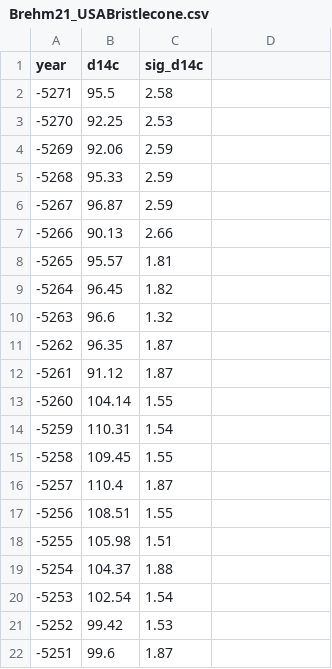
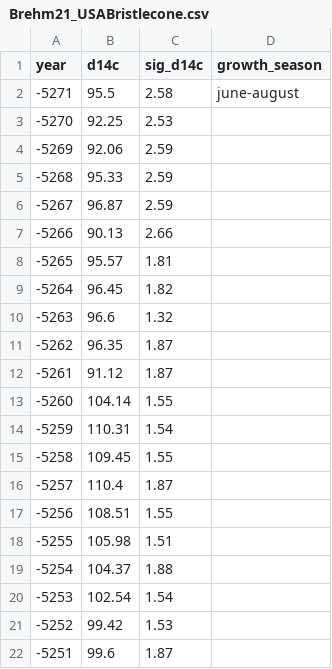
Before and after one commit to qingyuanzhang3/Snakemake, a CSV file: data/5259BCE/Brehm21_USABristlecone.csv, drawn as a sheet; the diff names each change by its address in the sheet, - before the commit and + after, or states it on an @@ line.

Commit message:
dataset

```diff
--- a/data/5259BCE/Brehm21_USABristlecone.csv
+++ b/data/5259BCE/Brehm21_USABristlecone.csv
-D1: (empty)
+D1: growth_season
-D2 (growth_season): (empty)
+D2 (growth_season): june-august
```
Also changed, not shown: data/993AD-N/Fogtmann-Schulz17_Lw.csv, 9 other files.
